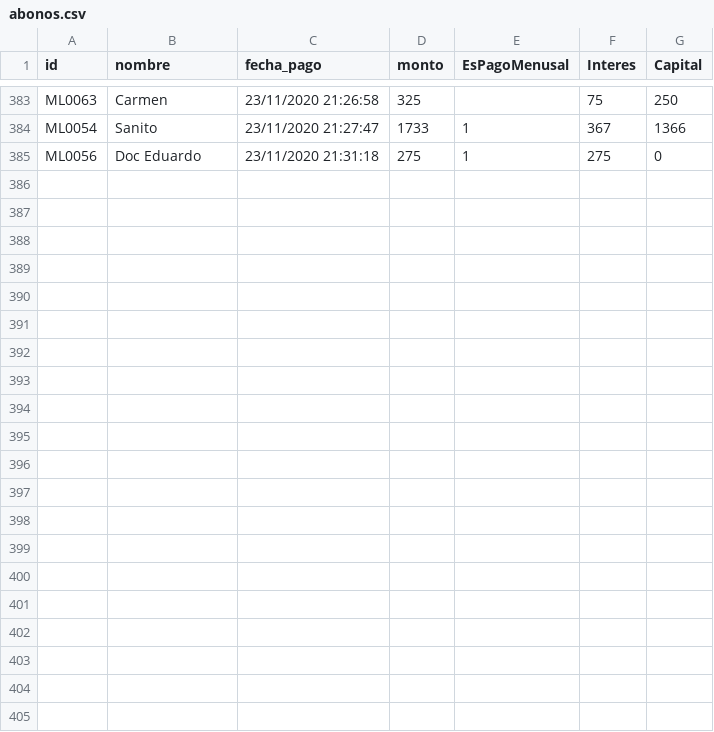
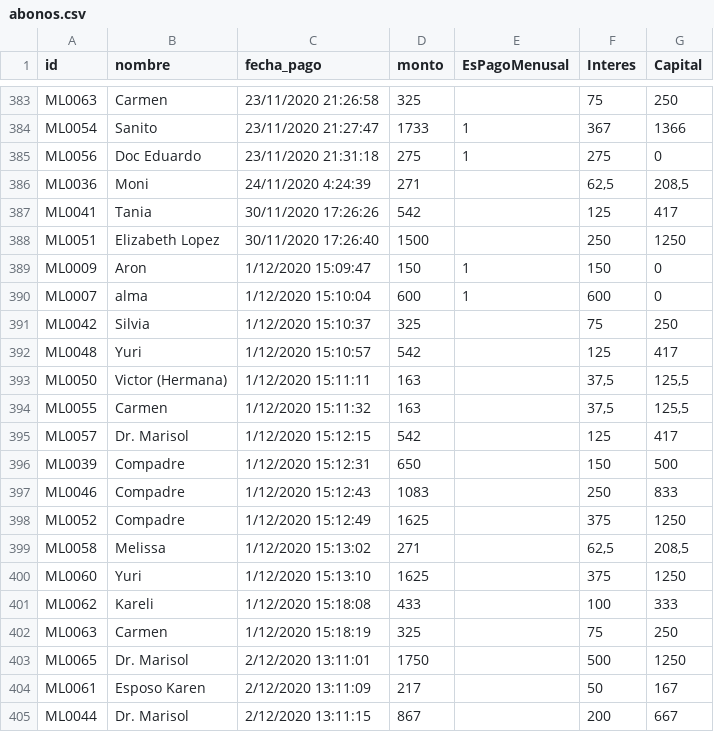
Before and after one commit to lrangel82/pagaML, a CSV file: db/abonos.csv, drawn as a sheet; only a part is shown, gaps mark what is left out; the diff names each change by its address in the sheet, - before the commit and + after, or states it on an @@ line.

```diff
--- a/db/abonos.csv
+++ b/db/abonos.csv
+row 386: ML0036 | Moni | 24/11/2020 4:24:39 | 271 |  | 62,5 | 208,5
+row 387: ML0041 | Tania | 30/11/2020 17:26:26 | 542 |  | 125 | 417
+row 388: ML0051 | Elizabeth Lopez | 30/11/2020 17:26:40 | 1500 |  | 250 | 1250
+row 389: ML0009 | Aron | 1/12/2020 15:09:47 | 150 | 1 | 150 | 0
+row 390: ML0007 | alma | 1/12/2020 15:10:04 | 600 | 1 | 600 | 0
+row 391: ML0042 | Silvia | 1/12/2020 15:10:37 | 325 |  | 75 | 250
+row 392: ML0048 | Yuri | 1/12/2020 15:10:57 | 542 |  | 125 | 417
+row 393: ML0050 | Victor (Hermana) | 1/12/2020 15:11:11 | 163 |  | 37,5 | 125,5
+row 394: ML0055 | Carmen | 1/12/2020 15:11:32 | 163 |  | 37,5 | 125,5
+row 395: ML0057 | Dr. Marisol | 1/12/2020 15:12:15 | 542 |  | 125 | 417
+row 396: ML0039 | Compadre | 1/12/2020 15:12:31 | 650 |  | 150 | 500
+row 397: ML0046 | Compadre | 1/12/2020 15:12:43 | 1083 |  | 250 | 833
+row 398: ML0052 | Compadre | 1/12/2020 15:12:49 | 1625 |  | 375 | 1250
+row 399: ML0058 | Melissa | 1/12/2020 15:13:02 | 271 |  | 62,5 | 208,5
+row 400: ML0060 | Yuri | 1/12/2020 15:13:10 | 1625 |  | 375 | 1250
+row 401: ML0062 | Kareli | 1/12/2020 15:18:08 | 433 |  | 100 | 333
+row 402: ML0063 | Carmen | 1/12/2020 15:18:19 | 325 |  | 75 | 250
+row 403: ML0065 | Dr. Marisol | 2/12/2020 13:11:01 | 1750 |  | 500 | 1250
+row 404: ML0061 | Esposo Karen | 2/12/2020 13:11:09 | 217 |  | 50 | 167
+row 405: ML0044 | Dr. Marisol | 2/12/2020 13:11:15 | 867 |  | 200 | 667
```
Also changed, not shown: db/prestamos.csv, 16 other files.
